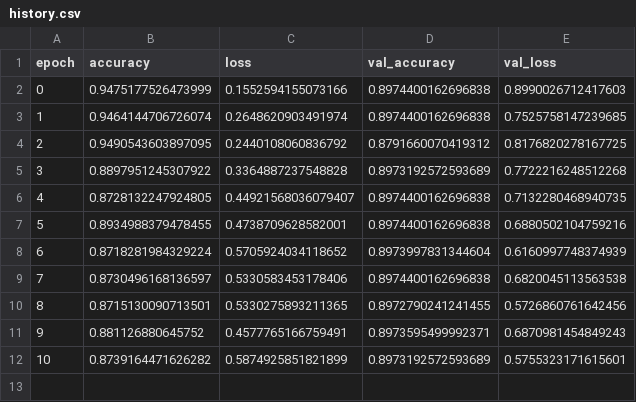
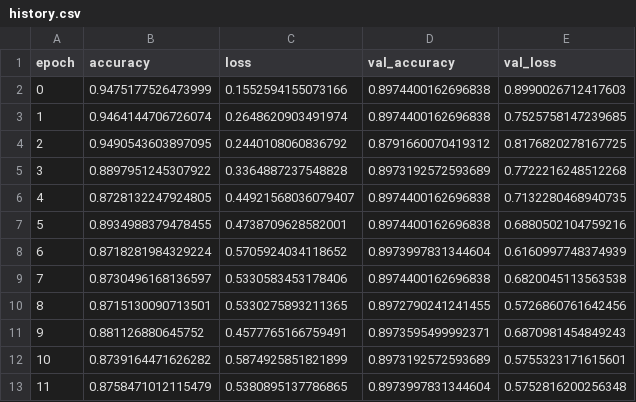
Before and after one commit to AlonRR/audio-deepfake-detection, a CSV file: reports/detection/base_rawnet2_full/history.csv, drawn as a sheet; the diff names each change by its address in the sheet, - before the commit and + after, or states it on an @@ line.

```diff
--- a/reports/detection/base_rawnet2_full/history.csv
+++ b/reports/detection/base_rawnet2_full/history.csv
+row 13: 11 | 0.8758471012115479 | 0.5380895137786865 | 0.8973997831344604 | 0.5752816200256348
```
Also changed, not shown: 7 other files.
